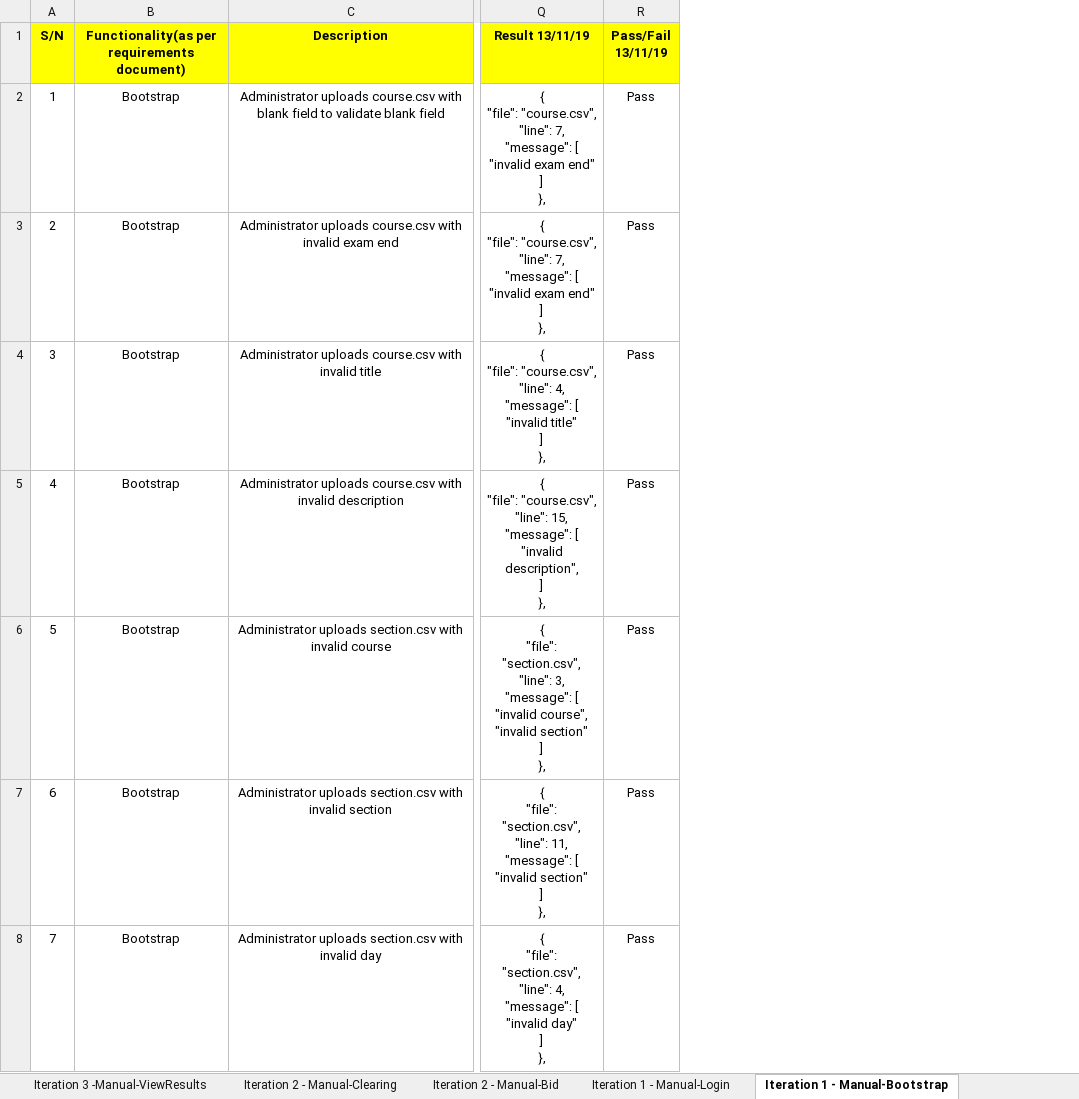
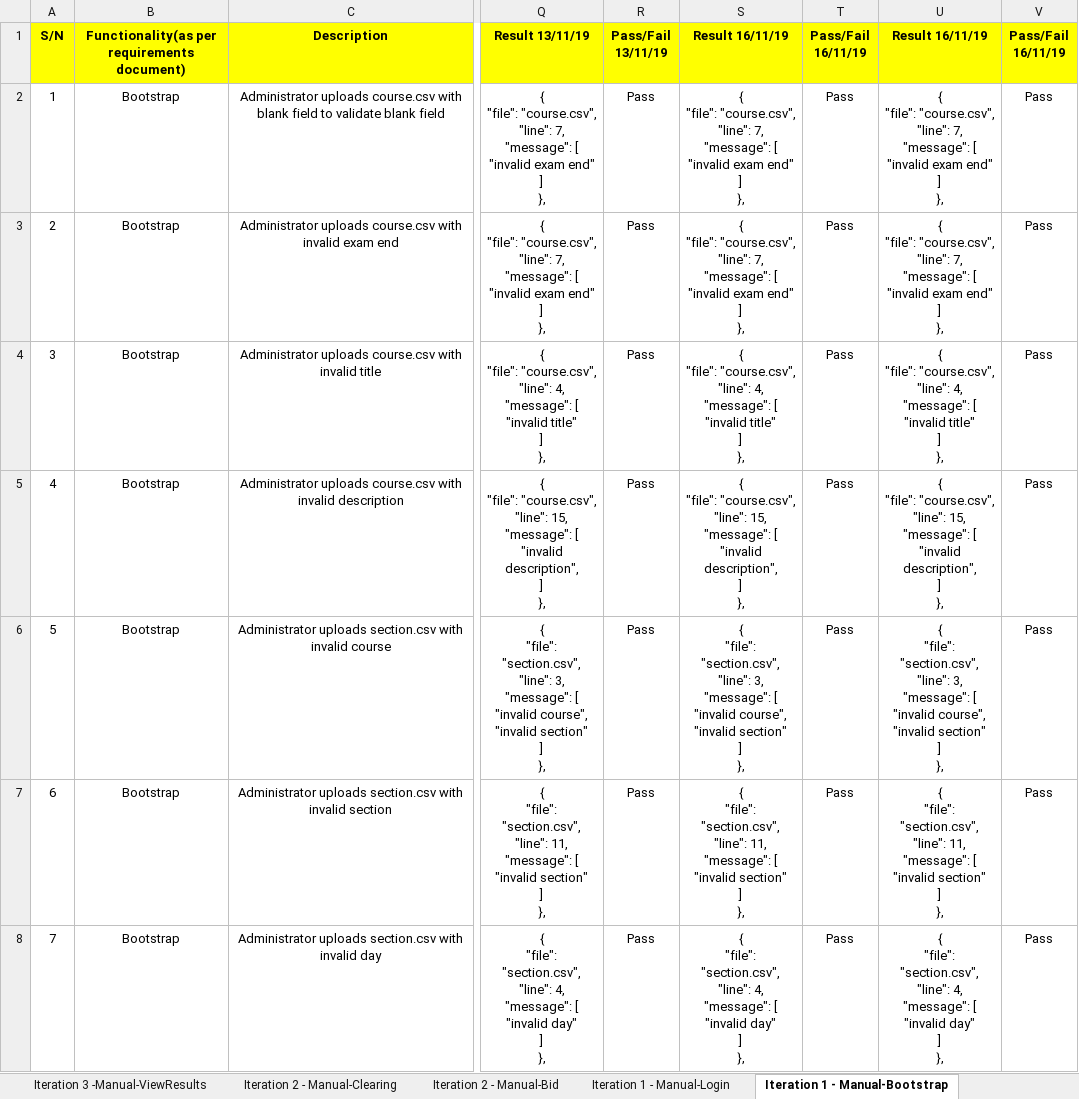
Before and after one commit to one-ice/IS212-Software-Project-Management, an Excel workbook: testing/testcases.xlsx, sheet Iteration 1 - Manual-Bootstrap, drawn as a sheet; only a part is shown, gaps mark what is left out; values as stored, in another font and other column widths than the file's, no borders; ↵ is a line break in a cell; the diff covers the shown part only; the diff names each change by its address in the sheet, - before the commit and + after, or states it on an @@ line.

Commit message:
update testcases.xlsx regarding bootstrap
update testcases.xlsx regarding bootstrap

```diff
--- a/testing/testcases.xlsx (sheet Iteration 1 - Manual-Bootstrap)
+++ b/testing/testcases.xlsx (sheet Iteration 1 - Manual-Bootstrap)
+column S (Result 16/11/19), rows 2-8: { ↵ "file": "course.csv", ↵ "line": 7, ↵ "message": [ ↵ "invalid exam end" ↵ ] ↵ }, | { ↵ "file": "course.csv", ↵ "line": 7, ↵ "message": [ ↵ "invalid exam end" ↵ ] ↵ }, | { ↵ "file": "course.csv", ↵ "line": 4, ↵ "message": [ ↵ "invalid title" ↵ ] ↵ }, | { ↵ "file": "course.csv", ↵ "line": 15, ↵ "message": [ ↵ "invalid description", ↵ ] ↵ }, | { ↵ "file": "section.csv", ↵ "line": 3, ↵ "message": [ ↵ "invalid course", ↵ "invalid section" ↵ ] ↵ }, | { ↵ "file": "section.csv", ↵ "line": 11, ↵ "message": [ ↵ "invalid section" ↵ ] ↵ }, | { ↵ "file": "section.csv", ↵ "line": 4, ↵ "message": [ ↵ "invalid day" ↵ ] ↵ },
+column T (Pass/Fail 16/11/19), rows 2-8: all Pass
+column U (Result 16/11/19), rows 2-8: { ↵ "file": "course.csv", ↵ "line": 7, ↵ "message": [ ↵ "invalid exam end" ↵ ] ↵ }, | { ↵ "file": "course.csv", ↵ "line": 7, ↵ "message": [ ↵ "invalid exam end" ↵ ] ↵ }, | { ↵ "file": "course.csv", ↵ "line": 4, ↵ "message": [ ↵ "invalid title" ↵ ] ↵ }, | { ↵ "file": "course.csv", ↵ "line": 15, ↵ "message": [ ↵ "invalid description", ↵ ] ↵ }, | { ↵ "file": "section.csv", ↵ "line": 3, ↵ "message": [ ↵ "invalid course", ↵ "invalid section" ↵ ] ↵ }, | { ↵ "file": "section.csv", ↵ "line": 11, ↵ "message": [ ↵ "invalid section" ↵ ] ↵ }, | { ↵ "file": "section.csv", ↵ "line": 4, ↵ "message": [ ↵ "invalid day" ↵ ] ↵ },
+column V (Pass/Fail 16/11/19), rows 2-8: all Pass
```
Also changed, not shown: 1 added row elsewhere in this sheet.
